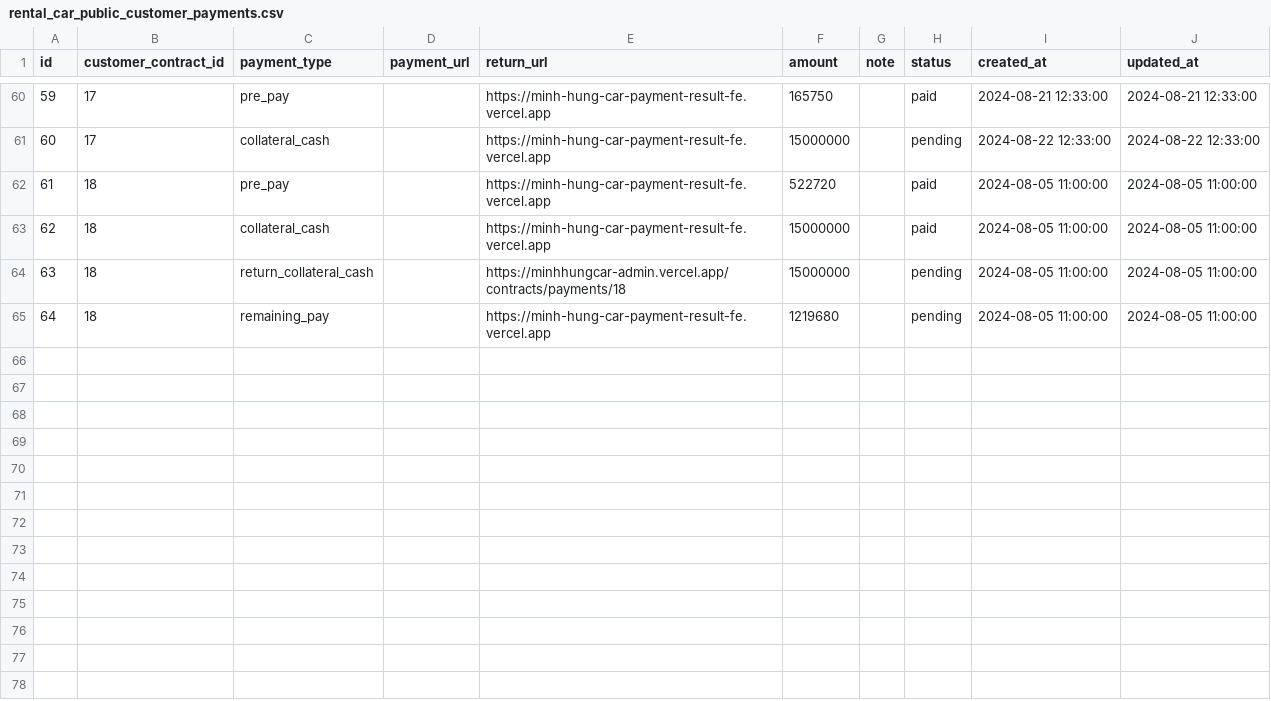
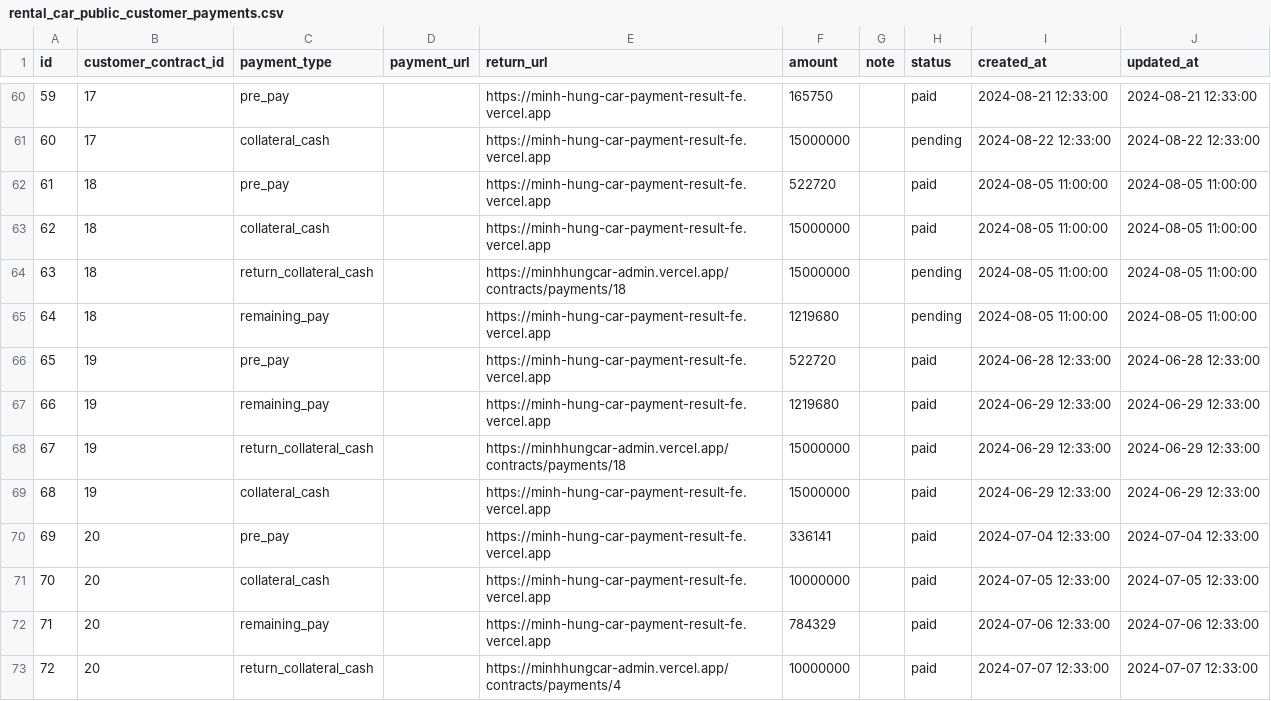
Before and after one commit to godev111222333/capstone-backend, a CSV file: etc/seed/rental_car_public_customer_payments.csv, drawn as a sheet; only a part is shown, gaps mark what is left out; the diff names each change by its address in the sheet, - before the commit and + after, or states it on an @@ line.

```diff
--- a/etc/seed/rental_car_public_customer_payments.csv
+++ b/etc/seed/rental_car_public_customer_payments.csv
+row 66: 65 | 19 | pre_pay |  | https://minh-hung-car-payment-result-fe.vercel.app | 522720 |  | paid | 2024-06-28 12:33:00 | 2024-06-28 12:33:00
+row 67: 66 | 19 | remaining_pay |  | https://minh-hung-car-payment-result-fe.vercel.app | 1219680 |  | paid | 2024-06-29 12:33:00 | 2024-06-29 12:33:00
+row 68: 67 | 19 | return_collateral_cash |  | https://minhhungcar-admin.vercel.app/contracts/payments/18 | 15000000 |  | paid | 2024-06-29 12:33:00 | 2024-06-29 12:33:00
+row 69: 68 | 19 | collateral_cash |  | https://minh-hung-car-payment-result-fe.vercel.app | 15000000 |  | paid | 2024-06-29 12:33:00 | 2024-06-29 12:33:00
+row 70: 69 | 20 | pre_pay |  | https://minh-hung-car-payment-result-fe.vercel.app | 336141 |  | paid | 2024-07-04 12:33:00 | 2024-07-04 12:33:00
+row 71: 70 | 20 | collateral_cash |  | https://minh-hung-car-payment-result-fe.vercel.app | 10000000 |  | paid | 2024-07-05 12:33:00 | 2024-07-05 12:33:00
+row 72: 71 | 20 | remaining_pay |  | https://minh-hung-car-payment-result-fe.vercel.app | 784329 |  | paid | 2024-07-06 12:33:00 | 2024-07-06 12:33:00
+row 73: 72 | 20 | return_collateral_cash |  | https://minhhungcar-admin.vercel.app/contracts/payments/4 | 10000000 |  | paid | 2024-07-07 12:33:00 | 2024-07-07 12:33:00
```
Also changed, not shown: etc/seed/rental_car_public_customer_contract_images.csv, etc/seed/rental_car_public_customer_contracts.csv.
